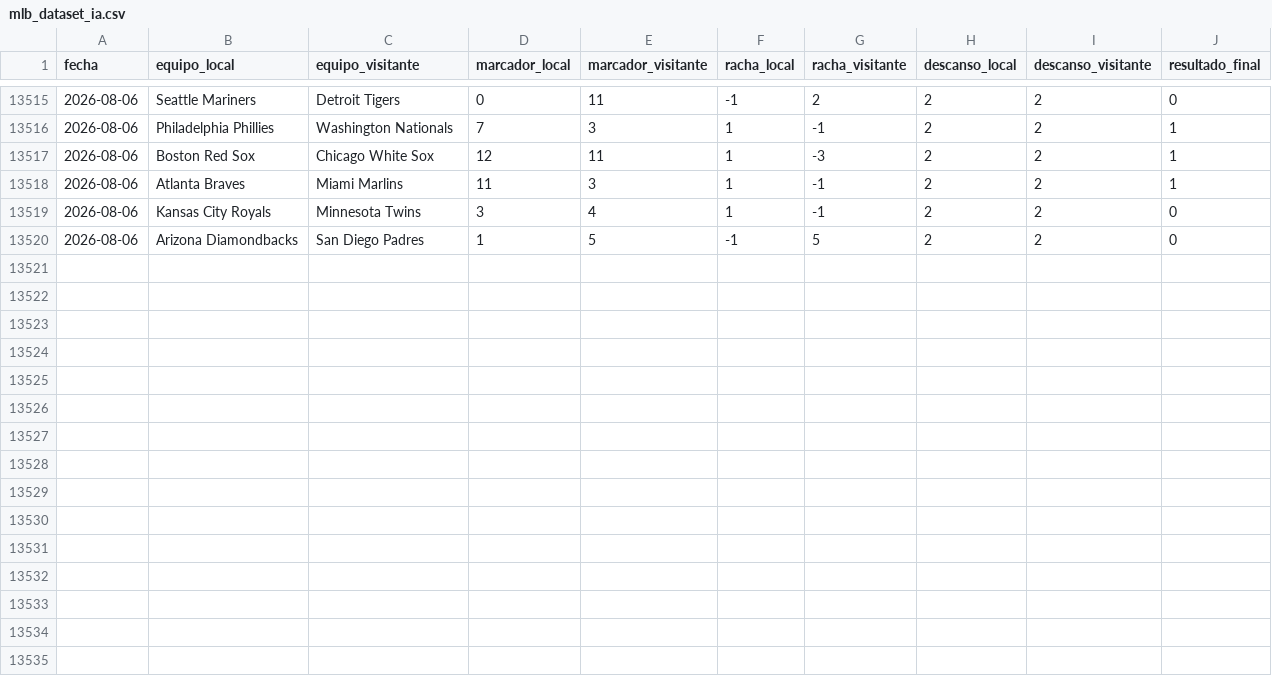
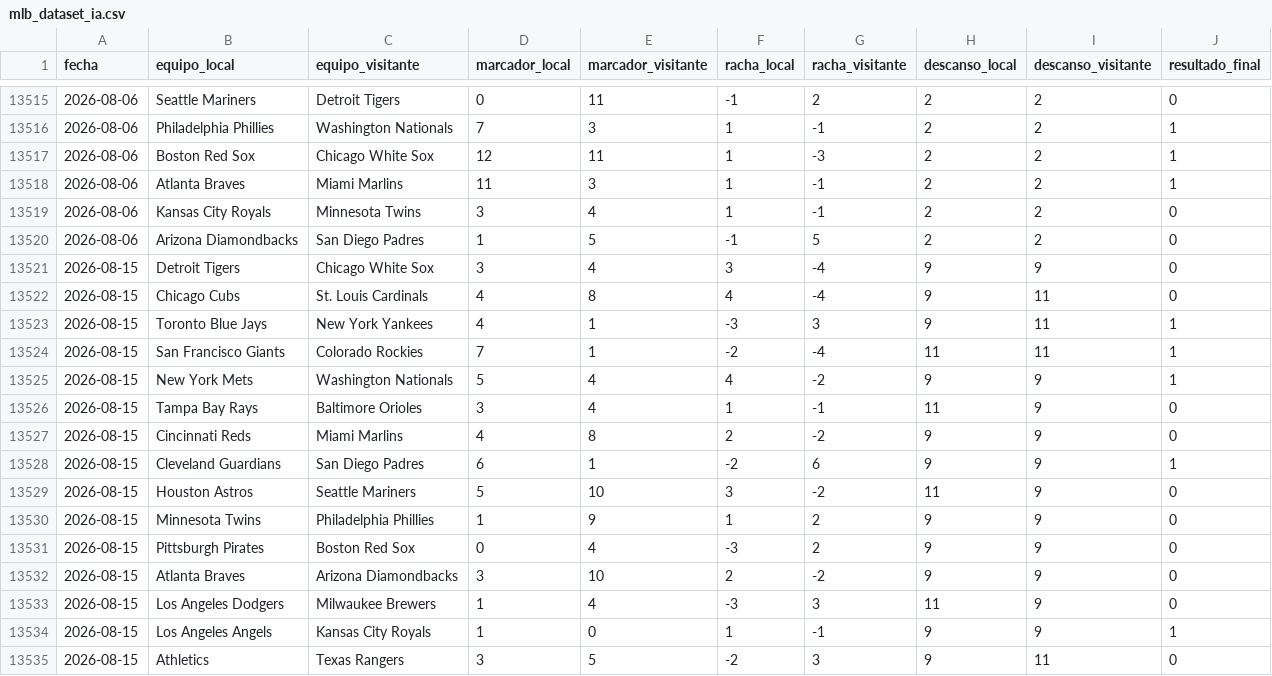
Before and after one commit to RicardoCR72/mlb-ai-predictor, a CSV file: mlb_dataset_ia.csv, drawn as a sheet; only a part is shown, gaps mark what is left out.

```diff
--- a/mlb_dataset_ia.csv
+++ b/mlb_dataset_ia.csv
@@ -13520 +13520,16 @@ fecha,equipo_local,equipo_visitante,marcador_local,marcador_visitante,racha_loca
 2026-08-06,Arizona Diamondbacks,San Diego Padres,1,5,-1,5,2,2,0
+2026-08-15,Detroit Tigers,Chicago White Sox,3,4,3,-4,9,9,0
+2026-08-15,Chicago Cubs,St. Louis Cardinals,4,8,4,-4,9,11,0
+2026-08-15,Toronto Blue Jays,New York Yankees,4,1,-3,3,9,11,1
+2026-08-15,San Francisco Giants,Colorado Rockies,7,1,-2,-4,11,11,1
+2026-08-15,New York Mets,Washington Nationals,5,4,4,-2,9,9,1
+2026-08-15,Tampa Bay Rays,Baltimore Orioles,3,4,1,-1,11,9,0
+2026-08-15,Cincinnati Reds,Miami Marlins,4,8,2,-2,9,9,0
+2026-08-15,Cleveland Guardians,San Diego Padres,6,1,-2,6,9,9,1
+2026-08-15,Houston Astros,Seattle Mariners,5,10,3,-2,11,9,0
+2026-08-15,Minnesota Twins,Philadelphia Phillies,1,9,1,2,9,9,0
+2026-08-15,Pittsburgh Pirates,Boston Red Sox,0,4,-3,2,9,9,0
+2026-08-15,Atlanta Braves,Arizona Diamondbacks,3,10,2,-2,9,9,0
+2026-08-15,Los Angeles Dodgers,Milwaukee Brewers,1,4,-3,3,11,9,0
+2026-08-15,Los Angeles Angels,Kansas City Royals,1,0,1,-1,9,9,1
+2026-08-15,Athletics,Texas Rangers,3,5,-2,3,9,11,0
```
Also changed, not shown: 1 other file.
